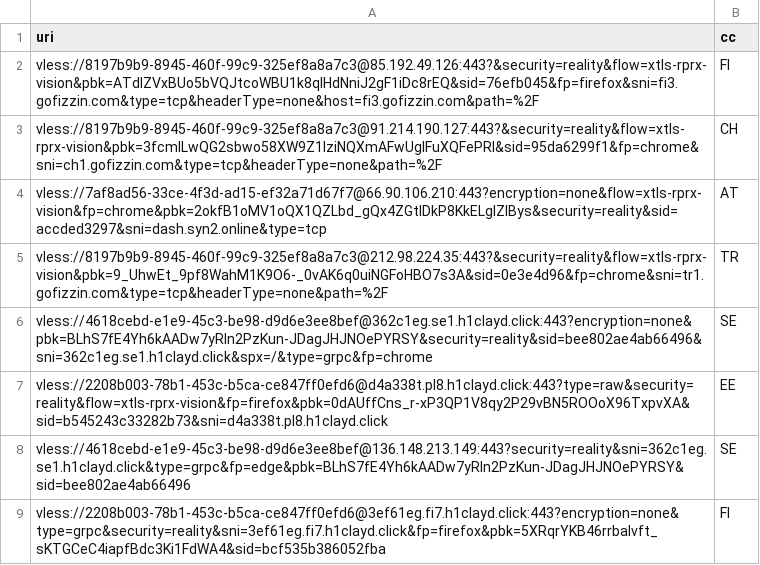
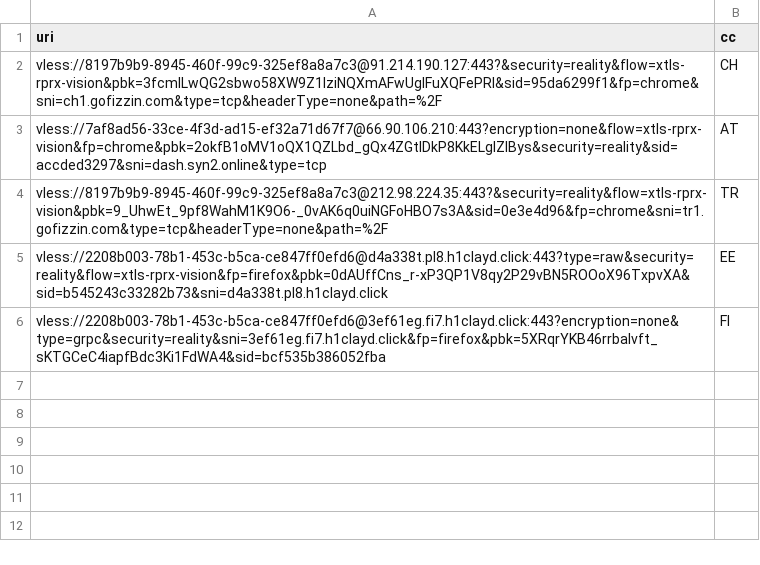
Before and after one commit to grisha-seleznev/free-vless-keys-russia, a CSV file: stage/polymarket.csv, drawn as a sheet; the diff names each change by its address in the sheet, - before the commit and + after, or states it on an @@ line.

Commit message:
🇷🇺 Проверка из РФ: 69 ключей, Polymarket 5 (16.11.2026 13:36 МСК)

```diff
--- a/stage/polymarket.csv
+++ b/stage/polymarket.csv
-row 2: vless://8197b9b9-8945-460f-99c9-325ef8a8a7c3@85.192.49.126:443?&security=reality&flow=xtls-rprx-vision&pbk=ATdIZVxBUo5bVQJtcoWBU1k8qlHdNniJ2gF1iDc8rEQ&sid=76efb045&fp=firefox&sni=fi3.gofizzin.com&type=tcp&headerType=none&host=fi3.gofizzin.com&path=%2F | FI
-row 6: vless://4618cebd-e1e9-45c3-be98-d9d6e3ee8bef@362c1eg.se1.h1clayd.click:443?encryption=none&pbk=BLhS7fE4Yh6kAADw7yRIn2PzKun-JDagJHJNOePYRSY&security=reality&sid=bee802ae4ab66496&sni=362c1eg.se1.h1clayd.click&spx=/&type=grpc&fp=chrome | SE
-row 8: vless://4618cebd-e1e9-45c3-be98-d9d6e3ee8bef@136.148.213.149:443?security=reality&sni=362c1eg.se1.h1clayd.click&type=grpc&fp=edge&pbk=BLhS7fE4Yh6kAADw7yRIn2PzKun-JDagJHJNOePYRSY&sid=bee802ae4ab66496 | SE
```
Also changed, not shown: stage/checked.csv, 56 other files.
